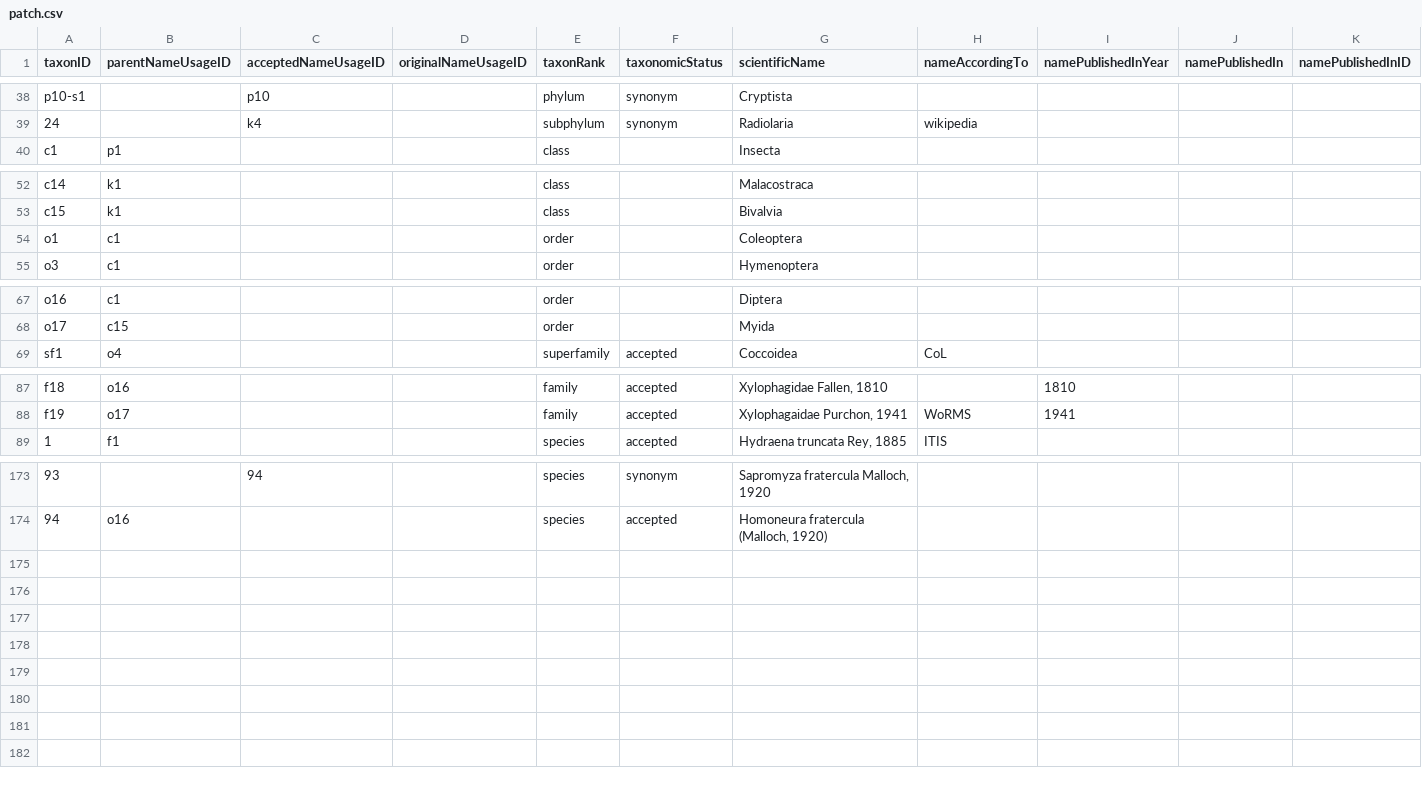
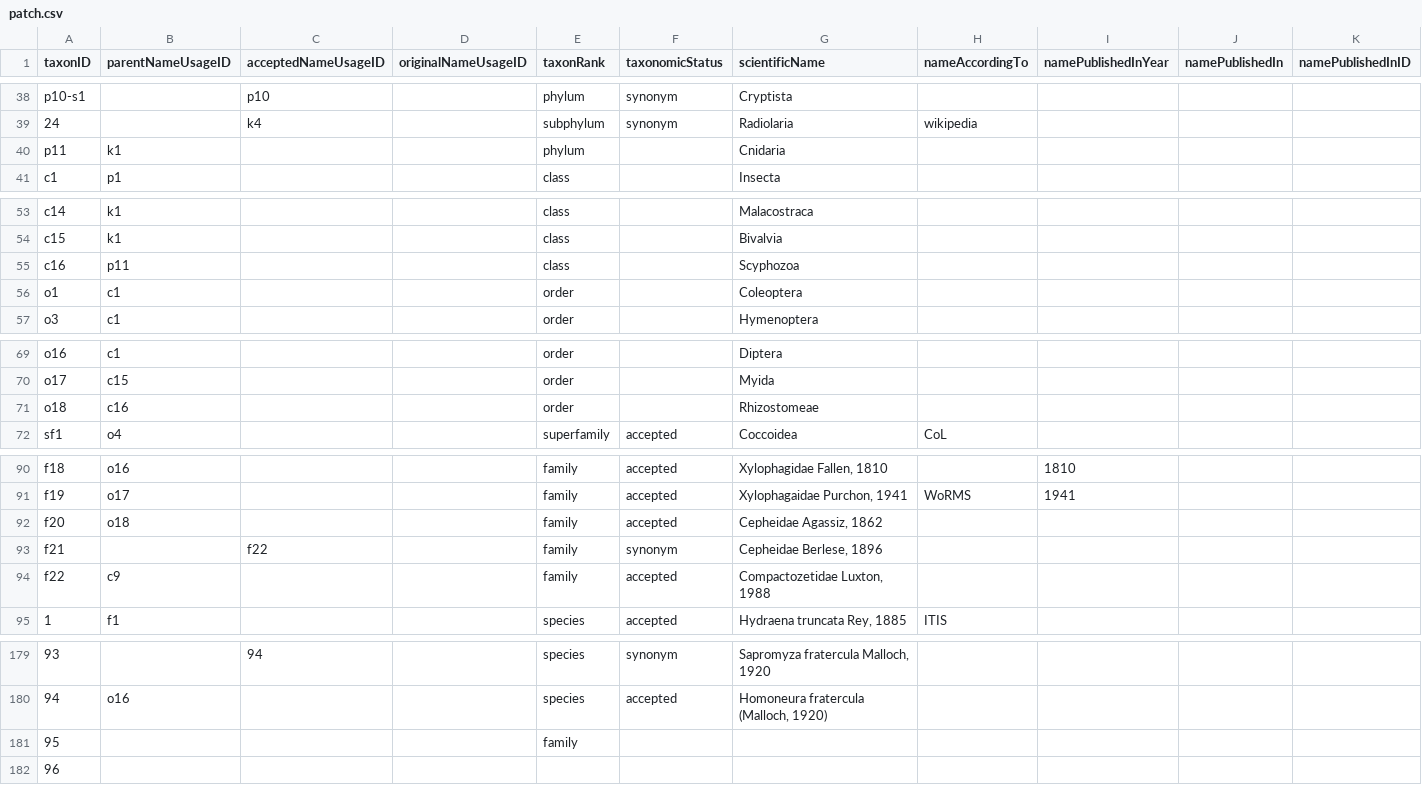
Before and after one commit to gbif/backbone-patch, a CSV file: patch.csv, drawn as a sheet; only a part is shown, gaps mark what is left out; rows hold the shown columns only; the diff names each change by its address in the sheet, - before the commit and + after, or states it on an @@ line.

Commit message:
fix https://github.com/gbif/checklistbank/issues/77

```diff
--- a/patch.csv
+++ b/patch.csv
+row 40: p11 | k1 |  |  | phylum |  | Cnidaria
+row 55: c16 | p11 |  |  | class |  | Scyphozoa
+row 71: o18 | c16 |  |  | order |  | Rhizostomeae
+row 92: f20 | o18 |  |  | family | accepted | Cepheidae Agassiz, 1862
+row 93: f21 |  | f22 |  | family | synonym | Cepheidae Berlese, 1896
+row 94: f22 | c9 |  |  | family | accepted | Compactozetidae Luxton, 1988
+row 181: 95 |  |  |  | family
+row 182: 96
```
